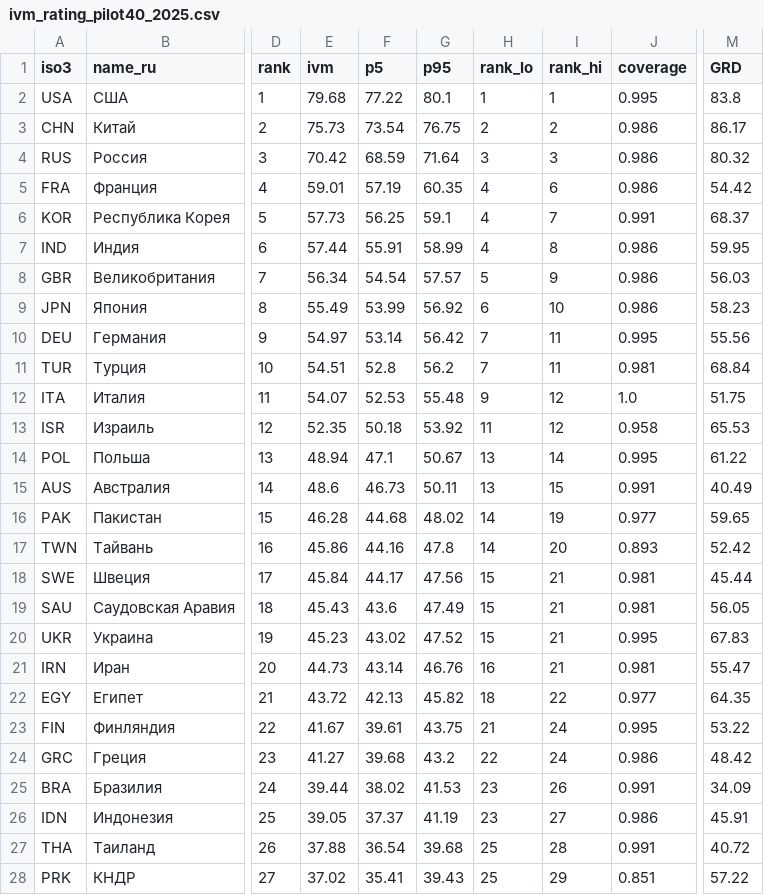
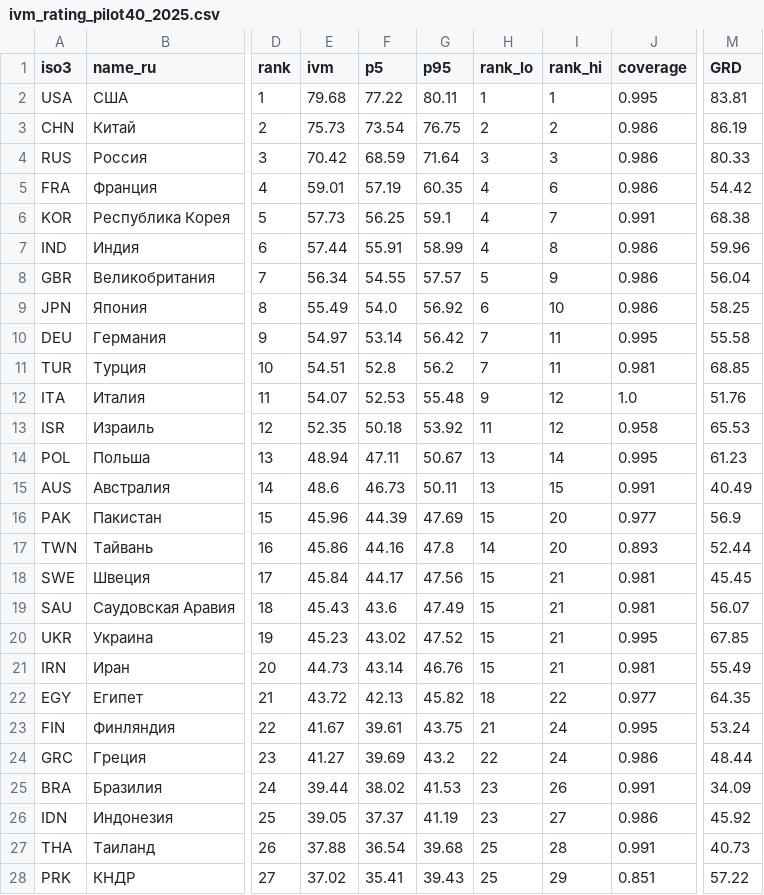
Before and after one commit to Flumos1/MLO-site, a CSV file: data/ivm_rating_pilot40_2025.csv, drawn as a sheet; only a part is shown, gaps mark what is left out; the diff covers the shown part only; the diff names each change by its address in the sheet, - before the commit and + after, or states it on an @@ line.

```diff
--- a/data/ivm_rating_pilot40_2025.csv
+++ b/data/ivm_rating_pilot40_2025.csv
-G2 (p95): 80.1
+G2 (p95): 80.11
-M2 (GRD): 83.8
+M2 (GRD): 83.81
-M3 (GRD): 86.17
+M3 (GRD): 86.19
-M4 (GRD): 80.32
+M4 (GRD): 80.33
-M6 (GRD): 68.37
+M6 (GRD): 68.38
-M7 (GRD): 59.95
+M7 (GRD): 59.96
-F8 (p5): 54.54
+F8 (p5): 54.55
-M8 (GRD): 56.03
+M8 (GRD): 56.04
-F9 (p5): 53.99
+F9 (p5): 54.0
-M9 (GRD): 58.23
+M9 (GRD): 58.25
-M10 (GRD): 55.56
+M10 (GRD): 55.58
-M11 (GRD): 68.84
+M11 (GRD): 68.85
-M12 (GRD): 51.75
+M12 (GRD): 51.76
-F14 (p5): 47.1
+F14 (p5): 47.11
-M14 (GRD): 61.22
+M14 (GRD): 61.23
-E16 (ivm): 46.28
+E16 (ivm): 45.96
-F16 (p5): 44.68
+F16 (p5): 44.39
-G16 (p95): 48.02
+G16 (p95): 47.69
-H16 (rank_lo): 14
+H16 (rank_lo): 15
-I16 (rank_hi): 19
+I16 (rank_hi): 20
-M16 (GRD): 59.65
+M16 (GRD): 56.9
-M17 (GRD): 52.42
+M17 (GRD): 52.44
-M18 (GRD): 45.44
+M18 (GRD): 45.45
-M19 (GRD): 56.05
+M19 (GRD): 56.07
-M20 (GRD): 67.83
+M20 (GRD): 67.85
-H21 (rank_lo): 16
+H21 (rank_lo): 15
-M21 (GRD): 55.47
+M21 (GRD): 55.49
-M23 (GRD): 53.22
+M23 (GRD): 53.24
-F24 (p5): 39.68
+F24 (p5): 39.69
-M24 (GRD): 48.42
+M24 (GRD): 48.44
-M26 (GRD): 45.91
+M26 (GRD): 45.92
-M27 (GRD): 40.72
+M27 (GRD): 40.73
```
Also changed, not shown: 13 edited cells elsewhere in this file, 9 other files.
